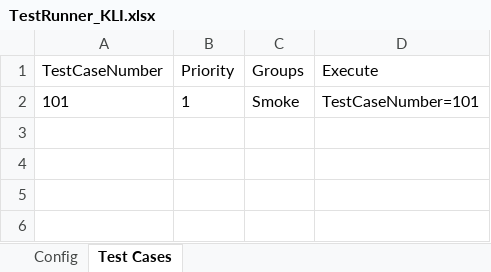
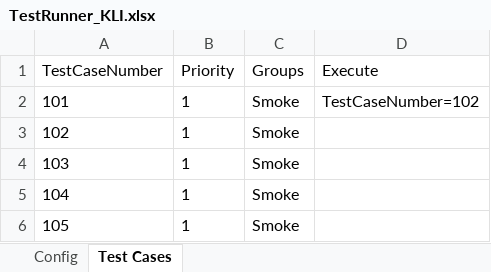
Before and after one commit to lucky0930/KLICCodelessFramework, an Excel workbook: resources/test_data/TestRunner_KLI.xlsx, sheet Test Cases, drawn as a sheet; values as stored, in another font and other column widths than the file's, no borders; the diff names each change by its address in the sheet, - before the commit and + after, or states it on an @@ line.

```diff
--- a/resources/test_data/TestRunner_KLI.xlsx (sheet Test Cases)
+++ b/resources/test_data/TestRunner_KLI.xlsx (sheet Test Cases)
-D2 (Execute): TestCaseNumber=101
+D2 (Execute): TestCaseNumber=102
+row 3: 102 | 1 | Smoke
+row 4: 103 | 1 | Smoke
+row 5: 104 | 1 | Smoke
+row 6: 105 | 1 | Smoke
```
Also changed, not shown: 2 other files.
